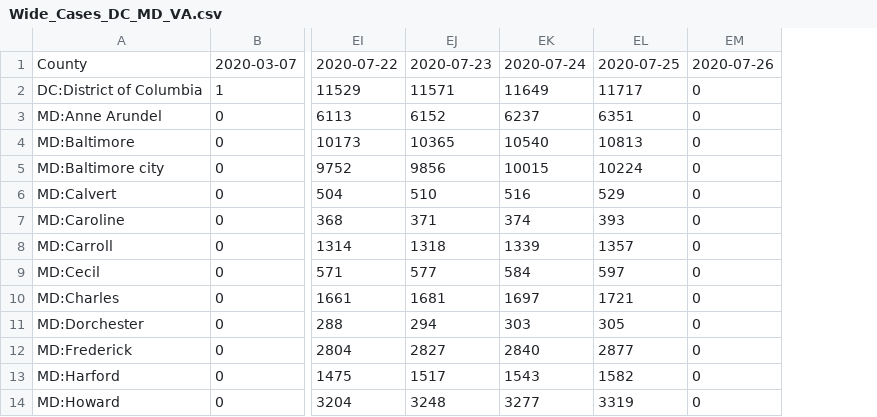
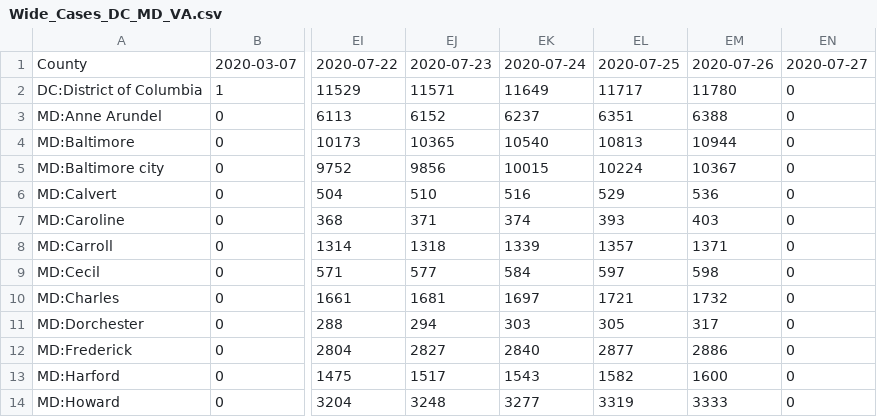
Before and after one commit to Artybe/cberopen, a CSV file: Data/Wide_Cases_DC_MD_VA.csv, drawn as a sheet; only a part is shown, gaps mark what is left out; addresses are those after the commit; the diff names each change by its address in the sheet, - before the commit and + after, or states it on an @@ line.

```diff
--- a/Data/Wide_Cases_DC_MD_VA.csv
+++ b/Data/Wide_Cases_DC_MD_VA.csv
+column EM, rows 1-14: 2020-07-26 | 11780 | 6388 | 10944 | 10367 | 536 | 403 | 1371 | 598 | 1732 | 317 | 2886 | 1600 | 3333
-EN1: 2020-07-26
+EN1: 2020-07-27
```
Also changed, not shown: Data/County_Linear_Regression.csv, Data/Latest_DC_MD_VA.csv, 2 other files.
